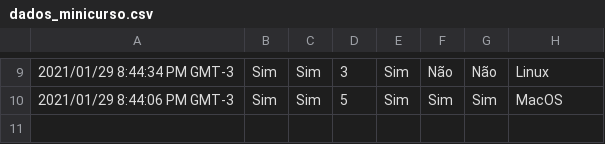
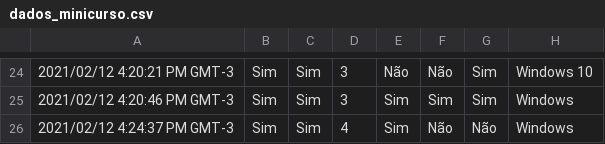
Before and after one commit to alinerguio/minicurso-python, a CSV file: data/dados_minicurso.csv, drawn as a sheet; only a part is shown, gaps mark what is left out; the diff covers the shown part only.

```diff
--- a/data/dados_minicurso.csv
+++ b/data/dados_minicurso.csv
@@ -9,2 +24,3 @@
-"2021/01/29 8:44:34 PM GMT-3","Sim","Sim","3","Sim","Não","Não","Linux"
-"2021/01/29 8:44:06 PM GMT-3","Sim","Sim","5","Sim","Sim","Sim","MacOS"
+"2021/02/12 4:20:21 PM GMT-3","Sim","Sim","3","Não","Não","Sim","Windows 10"
+"2021/02/12 4:20:46 PM GMT-3","Sim","Sim","3","Sim","Sim","Sim","Windows"
+"2021/02/12 4:24:37 PM GMT-3","Sim","Sim","4","Sim","Não","Não","Windows"
```
Also changed, not shown: 16 added rows, 1 removed row and 12 edited cells elsewhere in this file.
